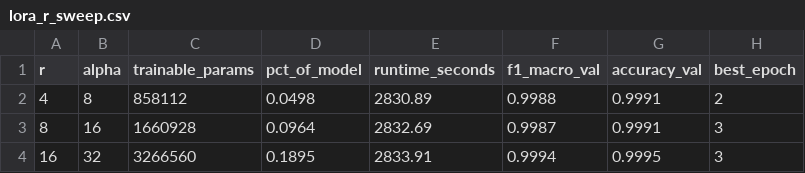
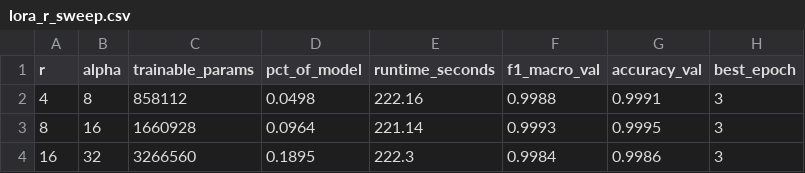
Before and after one commit to Emma-V/support-triage, a CSV file: results/metrics/lora_r_sweep.csv, drawn as a sheet.

```diff
--- a/results/metrics/lora_r_sweep.csv
+++ b/results/metrics/lora_r_sweep.csv
@@ -1,4 +1,4 @@
 r,alpha,trainable_params,pct_of_model,runtime_seconds,f1_macro_val,accuracy_val,best_epoch
-4,8,858112,0.0498,2830.89,0.9988,0.9991,2
-8,16,1660928,0.0964,2832.69,0.9987,0.9991,3
-16,32,3266560,0.1895,2833.91,0.9994,0.9995,3
+4,8,858112,0.0498,222.16,0.9988,0.9991,3
+8,16,1660928,0.0964,221.14,0.9993,0.9995,3
+16,32,3266560,0.1895,222.3,0.9984,0.9986,3
```
Also changed, not shown: results/metrics/gpu_runs_summary.csv, 18 other files.
